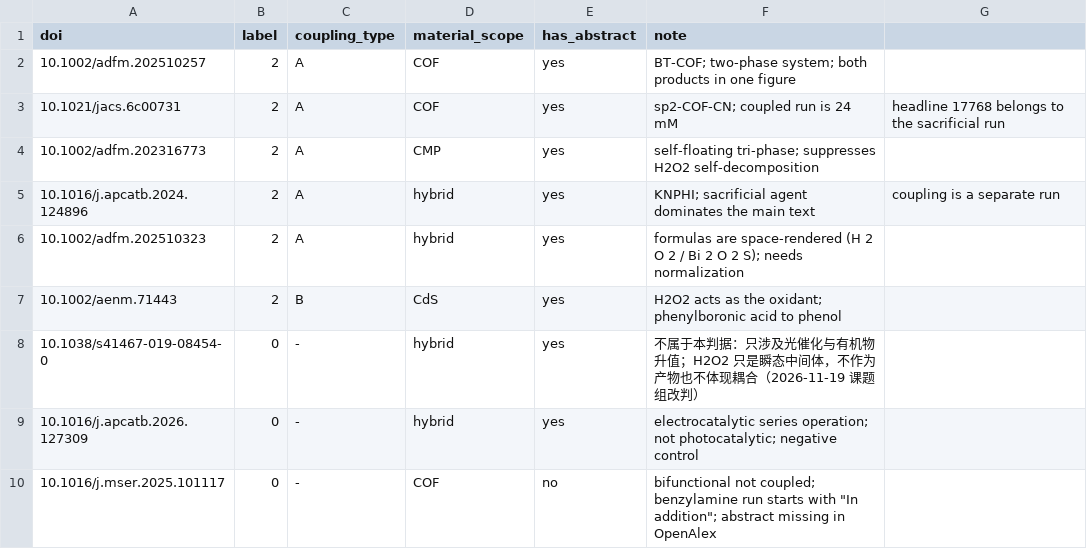
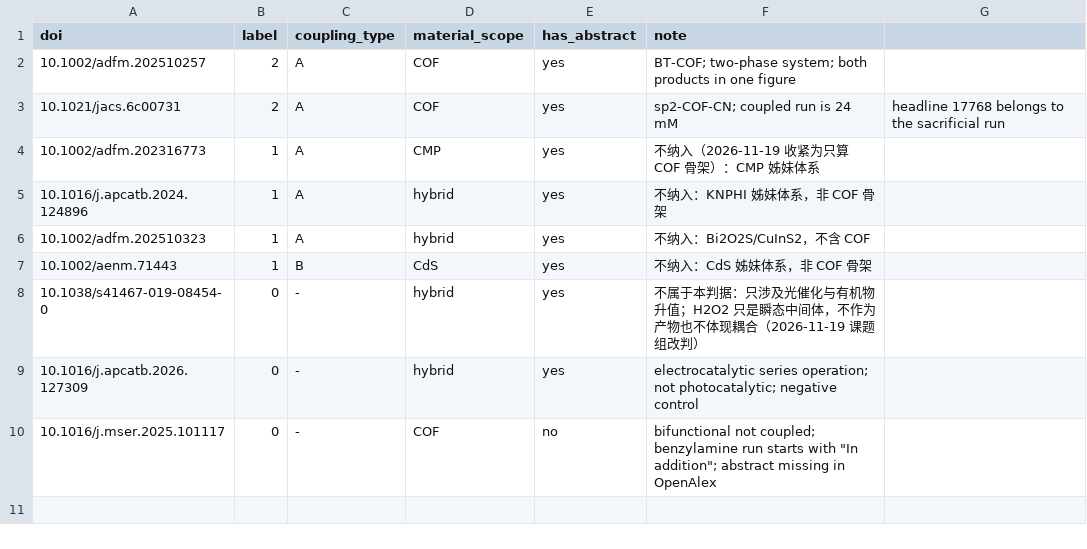
Before and after one commit to QWIET-Crystal/criteria-compiler, a CSV file: packs/cof-h2o2/gold.csv, drawn as a sheet.

Commit message:
fix(gold): 纳排收紧为「只算 COF 骨架」—— 金集 6 篇变 2 篇，一条主结论倒了
课题组 2026-11-19 定死：现行标准里的「涉及 COF」只算骨架是 COF 的，
姊妹体系（CMP / PHI / 碳氮 / CdS）不纳入。

四篇改标 1（不纳入），不是标 0（不算）——一个是范围问题，一个是判断问题，
混在一起账就永远算不清。s41467 保持 0（它既不是 COF，H2O2 也不是产物）。

重跑检索侧：
  A. 只搜 COF     815 篇  2/2
  B. 六族并集   2838 篇  2/2
  C. 三条修正   2850 篇  2/2

**只搜一种材料体系就已经 2/2。** 原来「单轴 2/7 → 六族 7/7」这个故事讲的是
换维度把覆盖从 2 提到 7；现在看清楚：多出来的那 4 篇从来不是 COF，
它们本来就不该在分母里。不是单轴漏了，是我们把不该数的算进了分母。

判据侧同样 2/2。

这个错难发现，因为它一直看起来是对的：数字在涨、每一篇救回来的都是真论文、
只有把标准写下来和分母对一遍才会露馅。和之前九个坑同一类——安静地给出
看起来正常的错答案。

现在真正的风险换成了「COF 论文不写 COF 这个词」，而这 2 篇阳性测不出来。

文档还没改完，在那之前不要引用 2/6 或 6/6 任何一个数字。
详见 docs/inclusion-standard-change.md

```diff
--- a/packs/cof-h2o2/gold.csv
+++ b/packs/cof-h2o2/gold.csv
@@ -3,6 +3,6 @@ doi,label,coupling_type,material_scope,has_abstract,note
 10.1021/jacs.6c00731,2,A,COF,yes,sp2-COF-CN; coupled run is 24 mM, headline 17768 belongs to the sacrificial run
-10.1002/adfm.202316773,2,A,CMP,yes,self-floating tri-phase; suppresses H2O2 self-decomposition
-10.1016/j.apcatb.2024.124896,2,A,hybrid,yes,KNPHI; sacrificial agent dominates the main text, coupling is a separate run
-10.1002/adfm.202510323,2,A,hybrid,yes,formulas are space-rendered (H 2 O 2 / Bi 2 O 2 S); needs normalization
-10.1002/aenm.71443,2,B,CdS,yes,H2O2 acts as the oxidant; phenylboronic acid to phenol
+10.1002/adfm.202316773,1,A,CMP,yes,不纳入（2026-11-19 收紧为只算 COF 骨架）：CMP 姊妹体系
+10.1016/j.apcatb.2024.124896,1,A,hybrid,yes,不纳入：KNPHI 姊妹体系，非 COF 骨架
+10.1002/adfm.202510323,1,A,hybrid,yes,不纳入：Bi2O2S/CuInS2，不含 COF
+10.1002/aenm.71443,1,B,CdS,yes,不纳入：CdS 姊妹体系，非 COF 骨架
 10.1038/s41467-019-08454-0,0,-,hybrid,yes,不属于本判据：只涉及光催化与有机物升值；H2O2 只是瞬态中间体，不作为产物也不体现耦合（2026-11-19 课题组改判）
```
Also changed, not shown: 2 other files.
